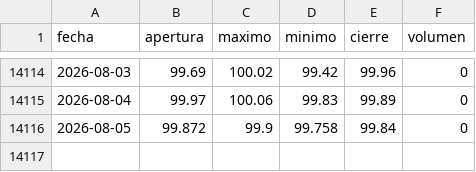
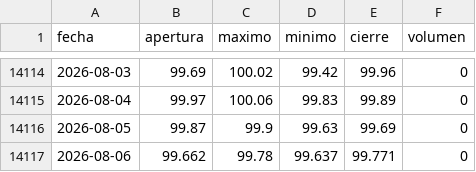
Before and after one commit to joaquimaro/analisis-fundamental-oro, a CSV file: dxy_diario.csv, drawn as a sheet; only a part is shown, gaps mark what is left out.

```diff
--- a/dxy_diario.csv
+++ b/dxy_diario.csv
@@ -14115,2 +14115,3 @@ fecha,apertura,maximo,minimo,cierre,volumen
 2026-08-04,99.97,100.06,99.83,99.89,0
-2026-08-05,99.872,99.9,99.758,99.84,0
+2026-08-05,99.87,99.9,99.63,99.69,0
+2026-08-06,99.662,99.78,99.637,99.771,0
```
Also changed, not shown: dxy_1h.csv, oi_volumen.csv, 3 other files.
